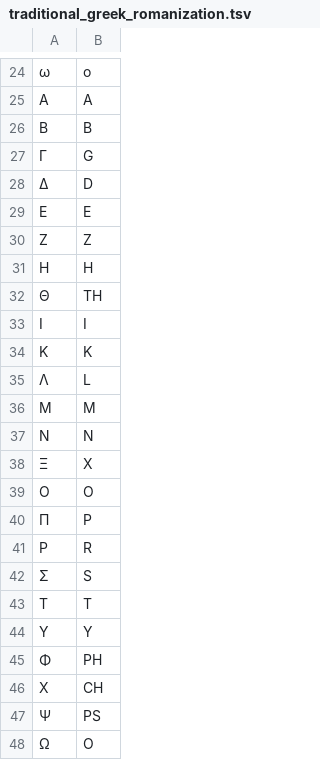
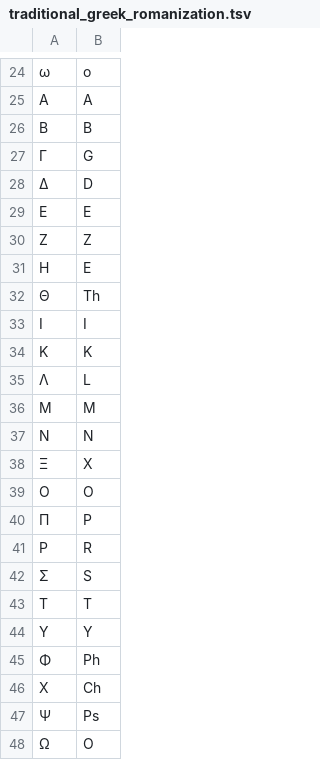
Before and after one commit to getkey/transliteration-font-maker, a TSV file: traditional_greek_romanization.tsv, drawn as a sheet; only a part is shown, gaps mark what is left out.

Commit message:
Fix transcription table

```diff
--- a/traditional_greek_romanization.tsv
+++ b/traditional_greek_romanization.tsv
@@ -30,4 +30,4 @@
 Ζ	Z
-Η	H
-Θ	TH
+Η	E
+Θ	Th
 Ι	I
@@ -44,5 +44,5 @@
 Υ	Y
-Φ	PH
-Χ	CH
-Ψ	PS
+Φ	Ph
+Χ	Ch
+Ψ	Ps
 Ω	O
```
